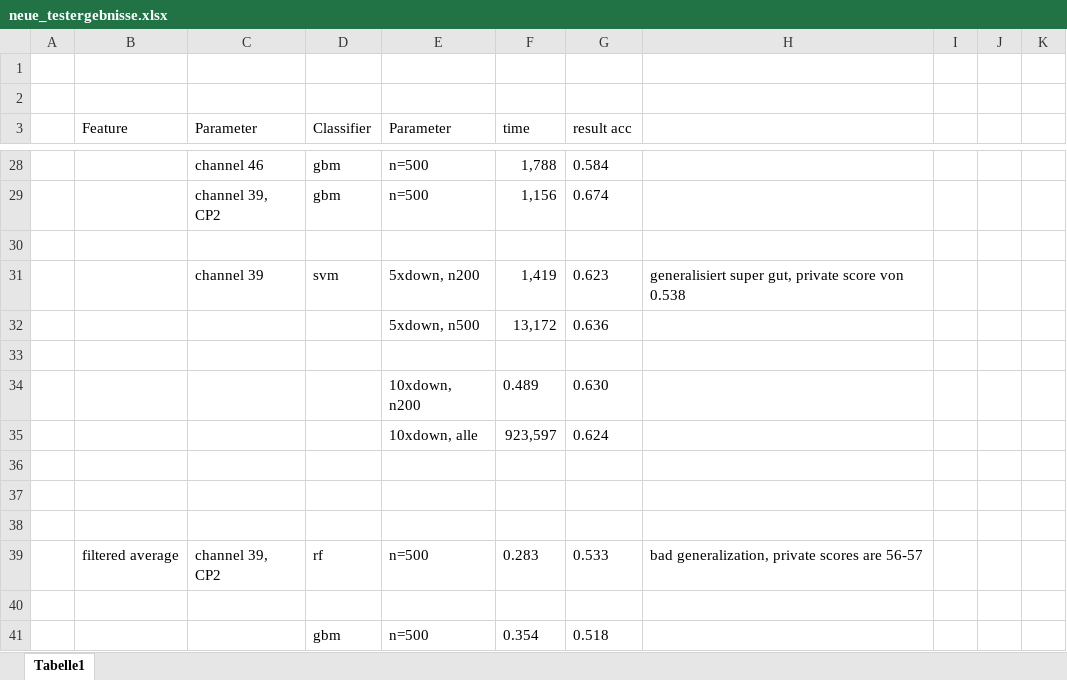
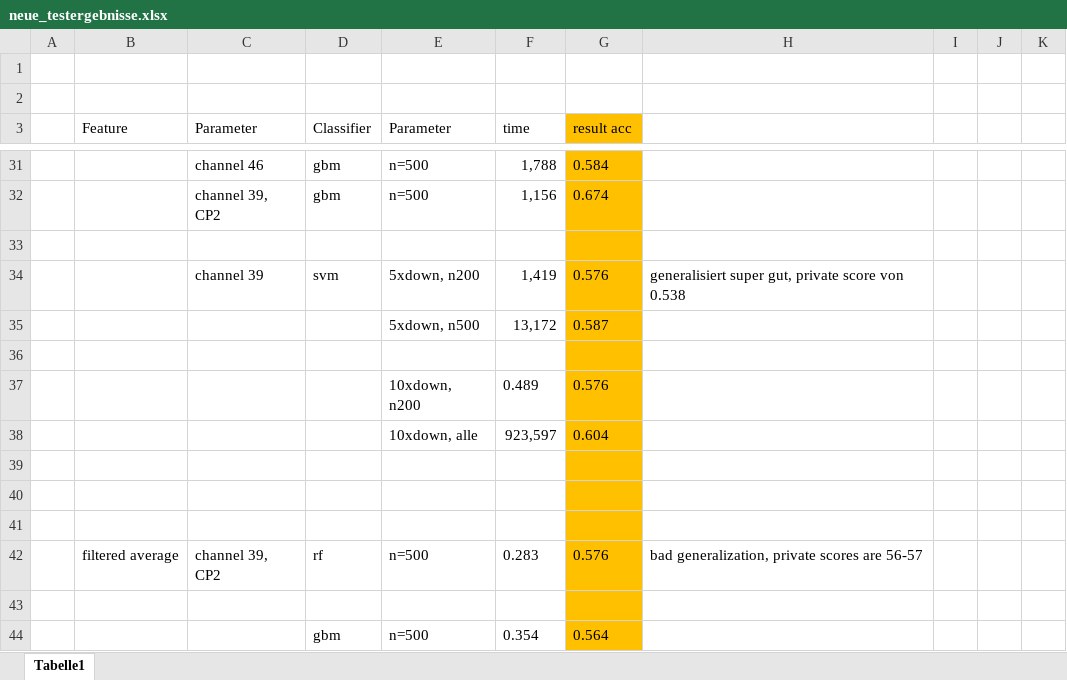
Before and after one commit to A-Wiedemann/Neural-Engineering, an Excel workbook: neue_testergebnisse.xlsx, sheet Tabelle1, drawn as a sheet; only a part is shown, gaps mark what is left out; values as stored, in another font and other column widths than the file's, no borders; addresses are those after the commit; the diff covers the shown part only; the diff names each change by its address in the sheet, - before the commit and + after, or states it on an @@ line.

```diff
--- a/neue_testergebnisse.xlsx (sheet Tabelle1)
+++ b/neue_testergebnisse.xlsx (sheet Tabelle1)
-G3 fill: none
+G3 fill: #FFC000
-G31:G44 fill: none
+G31:G44 fill: #FFC000
-G34 (result acc): 0.623
+G34 (result acc): 0.576
-G35 (result acc): 0.636
+G35 (result acc): 0.587
-G37 (result acc): 0.630
+G37 (result acc): 0.576
-G38 (result acc): 0.624
+G38 (result acc): 0.604
-G42 (result acc): 0.533
+G42 (result acc): 0.576
-G44 (result acc): 0.518
+G44 (result acc): 0.564
```
Also changed, not shown: 3 added rows, 7 edited cells and cell formats elsewhere in this sheet, 4 other files.
